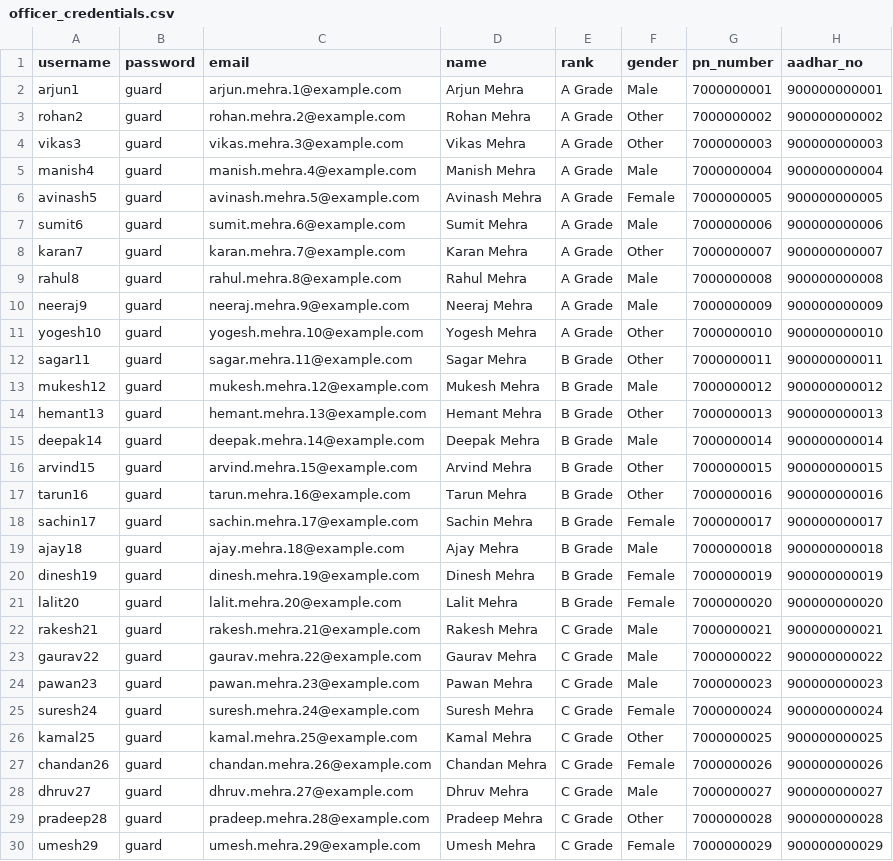
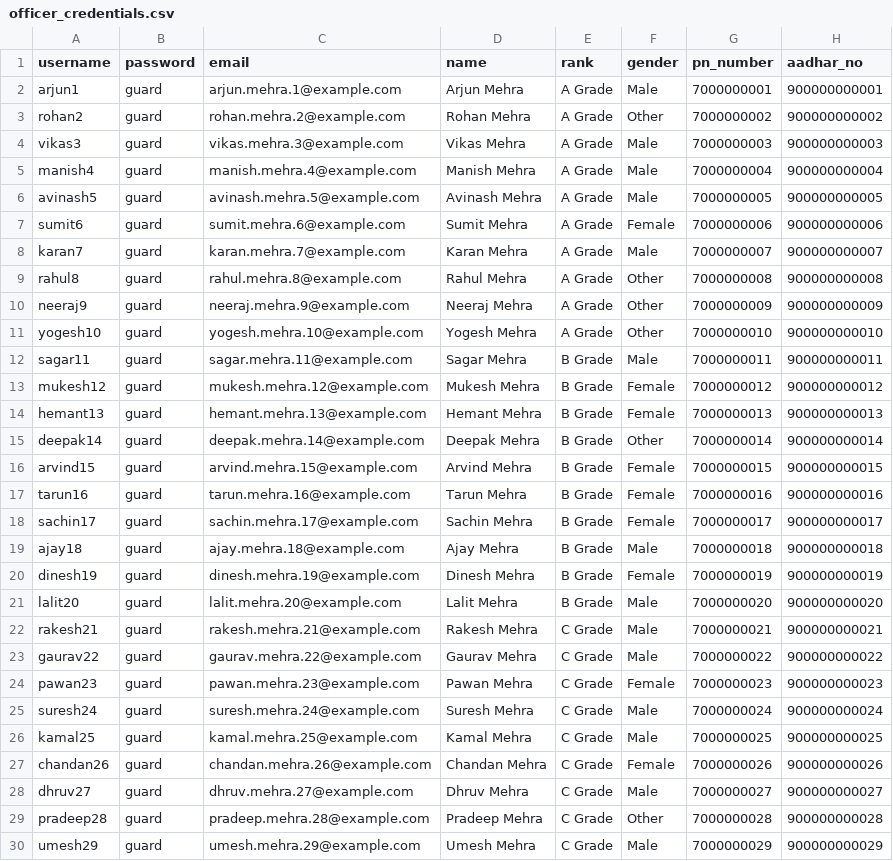
Before and after one commit to Ar1fAli/duty-roaster-backend, a CSV file: officer_credentials.csv, drawn as a sheet; only a part is shown; the diff covers the shown part only.

```diff
--- a/officer_credentials.csv
+++ b/officer_credentials.csv
@@ -3,16 +3,16 @@ arjun1,guard,arjun.mehra.1@example.com,Arjun Mehra,A Grade,Male,7000000001,90000
 rohan2,guard,rohan.mehra.2@example.com,Rohan Mehra,A Grade,Other,7000000002,900000000002
-vikas3,guard,vikas.mehra.3@example.com,Vikas Mehra,A Grade,Other,7000000003,900000000003
+vikas3,guard,vikas.mehra.3@example.com,Vikas Mehra,A Grade,Male,7000000003,900000000003
 manish4,guard,manish.mehra.4@example.com,Manish Mehra,A Grade,Male,7000000004,900000000004
-avinash5,guard,avinash.mehra.5@example.com,Avinash Mehra,A Grade,Female,7000000005,900000000005
-sumit6,guard,sumit.mehra.6@example.com,Sumit Mehra,A Grade,Male,7000000006,900000000006
-karan7,guard,karan.mehra.7@example.com,Karan Mehra,A Grade,Other,7000000007,900000000007
-rahul8,guard,rahul.mehra.8@example.com,Rahul Mehra,A Grade,Male,7000000008,900000000008
-neeraj9,guard,neeraj.mehra.9@example.com,Neeraj Mehra,A Grade,Male,7000000009,900000000009
+avinash5,guard,avinash.mehra.5@example.com,Avinash Mehra,A Grade,Male,7000000005,900000000005
+sumit6,guard,sumit.mehra.6@example.com,Sumit Mehra,A Grade,Female,7000000006,900000000006
+karan7,guard,karan.mehra.7@example.com,Karan Mehra,A Grade,Male,7000000007,900000000007
+rahul8,guard,rahul.mehra.8@example.com,Rahul Mehra,A Grade,Other,7000000008,900000000008
+neeraj9,guard,neeraj.mehra.9@example.com,Neeraj Mehra,A Grade,Other,7000000009,900000000009
 yogesh10,guard,yogesh.mehra.10@example.com,Yogesh Mehra,A Grade,Other,7000000010,900000000010
-sagar11,guard,sagar.mehra.11@example.com,Sagar Mehra,B Grade,Other,7000000011,900000000011
-mukesh12,guard,mukesh.mehra.12@example.com,Mukesh Mehra,B Grade,Male,7000000012,900000000012
-hemant13,guard,hemant.mehra.13@example.com,Hemant Mehra,B Grade,Other,7000000013,900000000013
-deepak14,guard,deepak.mehra.14@example.com,Deepak Mehra,B Grade,Male,7000000014,900000000014
-arvind15,guard,arvind.mehra.15@example.com,Arvind Mehra,B Grade,Other,7000000015,900000000015
-tarun16,guard,tarun.mehra.16@example.com,Tarun Mehra,B Grade,Other,7000000016,900000000016
+sagar11,guard,sagar.mehra.11@example.com,Sagar Mehra,B Grade,Male,7000000011,900000000011
+mukesh12,guard,mukesh.mehra.12@example.com,Mukesh Mehra,B Grade,Female,7000000012,900000000012
+hemant13,guard,hemant.mehra.13@example.com,Hemant Mehra,B Grade,Female,7000000013,900000000013
+deepak14,guard,deepak.mehra.14@example.com,Deepak Mehra,B Grade,Other,7000000014,900000000014
+arvind15,guard,arvind.mehra.15@example.com,Arvind Mehra,B Grade,Female,7000000015,900000000015
+tarun16,guard,tarun.mehra.16@example.com,Tarun Mehra,B Grade,Female,7000000016,900000000016
 sachin17,guard,sachin.mehra.17@example.com,Sachin Mehra,B Grade,Female,7000000017,900000000017
@@ -20,8 +20,8 @@ ajay18,guard,ajay.mehra.18@example.com,Ajay Mehra,B Grade,Male,7000000018,900000
 dinesh19,guard,dinesh.mehra.19@example.com,Dinesh Mehra,B Grade,Female,7000000019,900000000019
-lalit20,guard,lalit.mehra.20@example.com,Lalit Mehra,B Grade,Female,7000000020,900000000020
+lalit20,guard,lalit.mehra.20@example.com,Lalit Mehra,B Grade,Male,7000000020,900000000020
 rakesh21,guard,rakesh.mehra.21@example.com,Rakesh Mehra,C Grade,Male,7000000021,900000000021
 gaurav22,guard,gaurav.mehra.22@example.com,Gaurav Mehra,C Grade,Male,7000000022,900000000022
-pawan23,guard,pawan.mehra.23@example.com,Pawan Mehra,C Grade,Male,7000000023,900000000023
-suresh24,guard,suresh.mehra.24@example.com,Suresh Mehra,C Grade,Female,7000000024,900000000024
-kamal25,guard,kamal.mehra.25@example.com,Kamal Mehra,C Grade,Other,7000000025,900000000025
+pawan23,guard,pawan.mehra.23@example.com,Pawan Mehra,C Grade,Female,7000000023,900000000023
+suresh24,guard,suresh.mehra.24@example.com,Suresh Mehra,C Grade,Male,7000000024,900000000024
+kamal25,guard,kamal.mehra.25@example.com,Kamal Mehra,C Grade,Male,7000000025,900000000025
 chandan26,guard,chandan.mehra.26@example.com,Chandan Mehra,C Grade,Female,7000000026,900000000026
@@ -29,2 +29,2 @@ dhruv27,guard,dhruv.mehra.27@example.com,Dhruv Mehra,C Grade,Male,7000000027,900
 pradeep28,guard,pradeep.mehra.28@example.com,Pradeep Mehra,C Grade,Other,7000000028,900000000028
-umesh29,guard,umesh.mehra.29@example.com,Umesh Mehra,C Grade,Female,7000000029,900000000029
+umesh29,guard,umesh.mehra.29@example.com,Umesh Mehra,C Grade,Male,7000000029,900000000029
```
Also changed, not shown: 30 edited cells elsewhere in this file, 10 other files.
